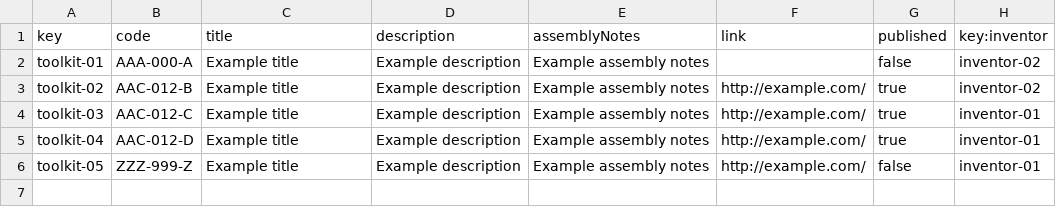
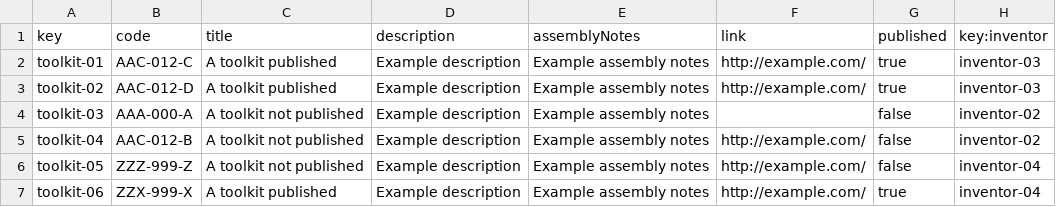
Before and after one commit to lNoelia/Acme-Toolkits, a CSV file: src/main/webapp/WEB-INF/resources/sample-data/toolkit.csv, drawn as a sheet.

```diff
--- a/src/main/webapp/WEB-INF/resources/sample-data/toolkit.csv
+++ b/src/main/webapp/WEB-INF/resources/sample-data/toolkit.csv
@@ -1,6 +1,7 @@
 key,code,title,description,assemblyNotes,link,published,key:inventor
-toolkit-01,"AAA-000-A","Example title","Example description","Example assembly notes","",false,inventor-02
-toolkit-02,"AAC-012-B","Example title","Example description","Example assembly notes","http://example.com/",true,inventor-02
-toolkit-03,"AAC-012-C","Example title","Example description","Example assembly notes","http://example.com/",true,inventor-01
-toolkit-04,"AAC-012-D","Example title","Example description","Example assembly notes","http://example.com/",true,inventor-01
-toolkit-05,"ZZZ-999-Z","Example title","Example description","Example assembly notes","http://example.com/",false,inventor-01
+toolkit-01,"AAC-012-C","A toolkit published","Example description","Example assembly notes","http://example.com/",true,inventor-03
+toolkit-02,"AAC-012-D","A toolkit published","Example description","Example assembly notes","http://example.com/",true,inventor-03
+toolkit-03,"AAA-000-A","A toolkit not published","Example description","Example assembly notes","",false,inventor-02
+toolkit-04,"AAC-012-B","A toolkit not published","Example description","Example assembly notes","http://example.com/",false,inventor-02
+toolkit-05,"ZZZ-999-Z","A toolkit not published","Example description","Example assembly notes","http://example.com/",false,inventor-04
+toolkit-06,"ZZX-999-X","A toolkit published","Example description","Example assembly notes","http://example.com/",true,inventor-04
```
Also changed, not shown: src/main/webapp/WEB-INF/resources/initial-data/user-account.csv, src/main/webapp/WEB-INF/resources/sample-data/artefact.csv, 10 other files.
